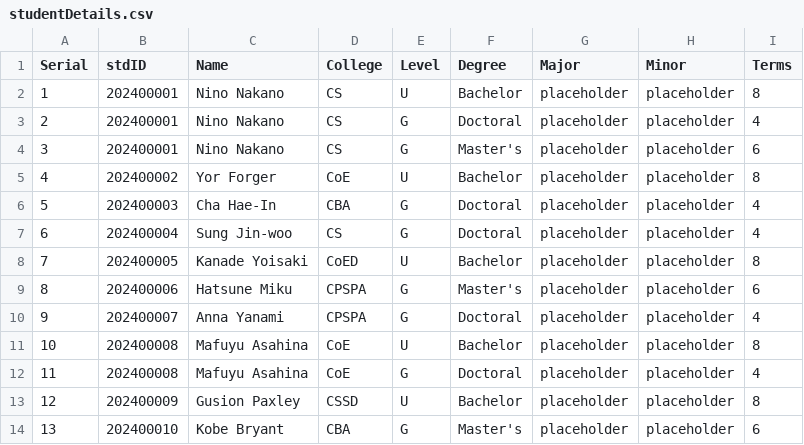
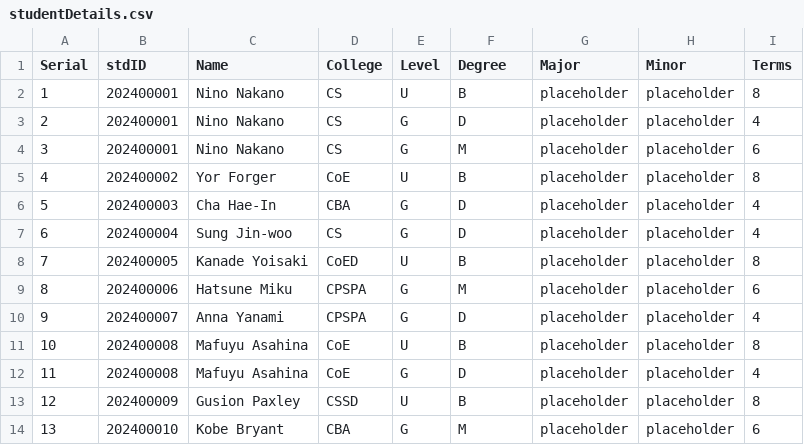
Before and after one commit to Alya109/transcriptSystem, a CSV file: studentDetails.csv, drawn as a sheet.

Commit message:
Update studentDetails.csv

```diff
--- a/studentDetails.csv
+++ b/studentDetails.csv
@@ -1,14 +1,14 @@
 Serial,stdID,Name,College,Level,Degree,Major,Minor,Terms
-1,202400001,Nino Nakano,CS,U,Bachelor,placeholder,placeholder,8
-2,202400001,Nino Nakano,CS,G,Doctoral,placeholder,placeholder,4
-3,202400001,Nino Nakano,CS,G,Master's,placeholder,placeholder,6
-4,202400002,Yor Forger,CoE,U,Bachelor,placeholder,placeholder,8
-5,202400003,Cha Hae-In,CBA,G,Doctoral,placeholder,placeholder,4
-6,202400004,Sung Jin-woo,CS,G,Doctoral,placeholder,placeholder,4
-7,202400005,Kanade Yoisaki,CoED,U,Bachelor,placeholder,placeholder,8
-8,202400006,Hatsune Miku,CPSPA,G,Master's,placeholder,placeholder,6
-9,202400007,Anna Yanami,CPSPA,G,Doctoral,placeholder,placeholder,4
-10,202400008,Mafuyu Asahina,CoE,U,Bachelor,placeholder,placeholder,8
-11,202400008,Mafuyu Asahina,CoE,G,Doctoral,placeholder,placeholder,4
-12,202400009,Gusion Paxley,CSSD,U,Bachelor,placeholder,placeholder,8
-13,202400010,Kobe Bryant,CBA,G,Master's,placeholder,placeholder,6
+1,202400001,Nino Nakano,CS,U,B,placeholder,placeholder,8
+2,202400001,Nino Nakano,CS,G,D,placeholder,placeholder,4
+3,202400001,Nino Nakano,CS,G,M,placeholder,placeholder,6
+4,202400002,Yor Forger,CoE,U,B,placeholder,placeholder,8
+5,202400003,Cha Hae-In,CBA,G,D,placeholder,placeholder,4
+6,202400004,Sung Jin-woo,CS,G,D,placeholder,placeholder,4
+7,202400005,Kanade Yoisaki,CoED,U,B,placeholder,placeholder,8
+8,202400006,Hatsune Miku,CPSPA,G,M,placeholder,placeholder,6
+9,202400007,Anna Yanami,CPSPA,G,D,placeholder,placeholder,4
+10,202400008,Mafuyu Asahina,CoE,U,B,placeholder,placeholder,8
+11,202400008,Mafuyu Asahina,CoE,G,D,placeholder,placeholder,4
+12,202400009,Gusion Paxley,CSSD,U,B,placeholder,placeholder,8
+13,202400010,Kobe Bryant,CBA,G,M,placeholder,placeholder,6
```
